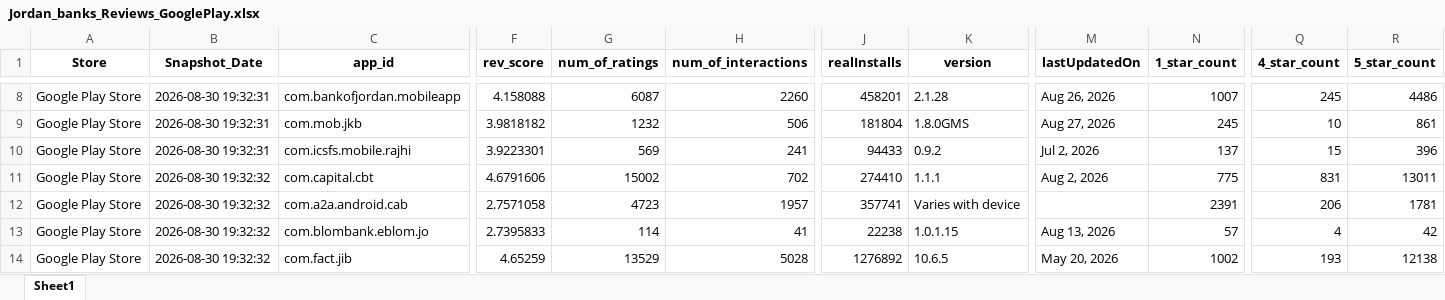
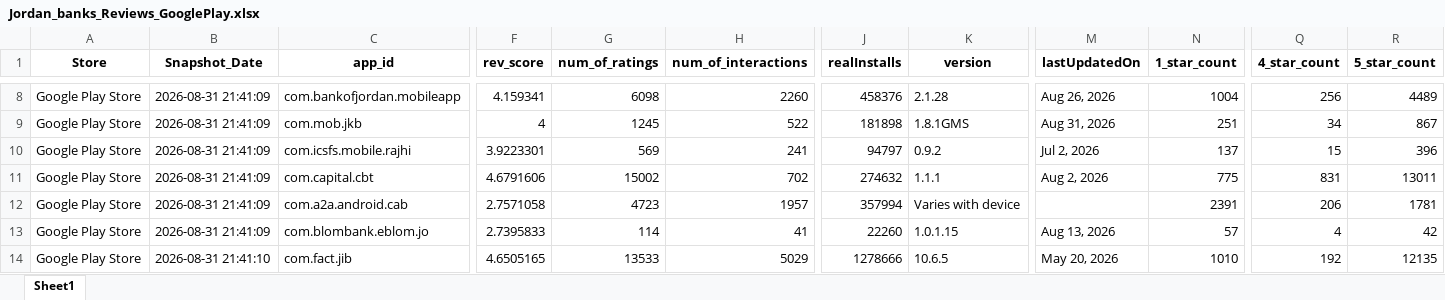
Before and after one commit to Joseph-Sal/jordan_banks_reviews_stats_data, an Excel workbook: data/Jordan_banks_Reviews_GooglePlay.xlsx, sheet Sheet1, drawn as a sheet; only a part is shown, gaps mark what is left out; values as stored, in another font and other column widths than the file's, no borders; the diff covers the shown part only; the diff names each change by its address in the sheet, - before the commit and + after, or states it on an @@ line.

```diff
--- a/data/Jordan_banks_Reviews_GooglePlay.xlsx (sheet Sheet1)
+++ b/data/Jordan_banks_Reviews_GooglePlay.xlsx (sheet Sheet1)
-B8:B10 (Snapshot_Date): 2026-08-30 19:32:31
+B8:B10 (Snapshot_Date): 2026-08-31 21:41:09
-F8 (rev_score): 4.158088
+F8 (rev_score): 4.159341
-G8 (num_of_ratings): 6087
+G8 (num_of_ratings): 6098
-J8 (realInstalls): 458201
+J8 (realInstalls): 458376
-N8 (1_star_count): 1007
+N8 (1_star_count): 1004
-Q8 (4_star_count): 245
+Q8 (4_star_count): 256
-R8 (5_star_count): 4486
+R8 (5_star_count): 4489
-F9 (rev_score): 3.9818182
+F9 (rev_score): 4
-G9 (num_of_ratings): 1232
+G9 (num_of_ratings): 1245
-H9 (num_of_interactions): 506
+H9 (num_of_interactions): 522
-J9 (realInstalls): 181804
+J9 (realInstalls): 181898
-K9 (version): 1.8.0GMS
+K9 (version): 1.8.1GMS
-M9 (lastUpdatedOn): Aug 27, 2026
+M9 (lastUpdatedOn): Aug 31, 2026
-N9 (1_star_count): 245
+N9 (1_star_count): 251
-Q9 (4_star_count): 10
+Q9 (4_star_count): 34
-R9 (5_star_count): 861
+R9 (5_star_count): 867
-J10 (realInstalls): 94433
+J10 (realInstalls): 94797
-B11:B13 (Snapshot_Date): 2026-08-30 19:32:32
+B11:B13 (Snapshot_Date): 2026-08-31 21:41:09
-J11 (realInstalls): 274410
+J11 (realInstalls): 274632
-J12 (realInstalls): 357741
+J12 (realInstalls): 357994
-J13 (realInstalls): 22238
+J13 (realInstalls): 22260
-B14 (Snapshot_Date): 2026-08-30 19:32:32
+B14 (Snapshot_Date): 2026-08-31 21:41:10
-F14 (rev_score): 4.65259
+F14 (rev_score): 4.6505165
-G14 (num_of_ratings): 13529
+G14 (num_of_ratings): 13533
-H14 (num_of_interactions): 5028
+H14 (num_of_interactions): 5029
-J14 (realInstalls): 1276892
+J14 (realInstalls): 1278666
-N14 (1_star_count): 1002
+N14 (1_star_count): 1010
-Q14 (4_star_count): 193
+Q14 (4_star_count): 192
-R14 (5_star_count): 12138
+R14 (5_star_count): 12135
```
Also changed, not shown: 50 edited cells elsewhere in this sheet, data/Jordan_banks_Reviews_AppleStore.xlsx.
